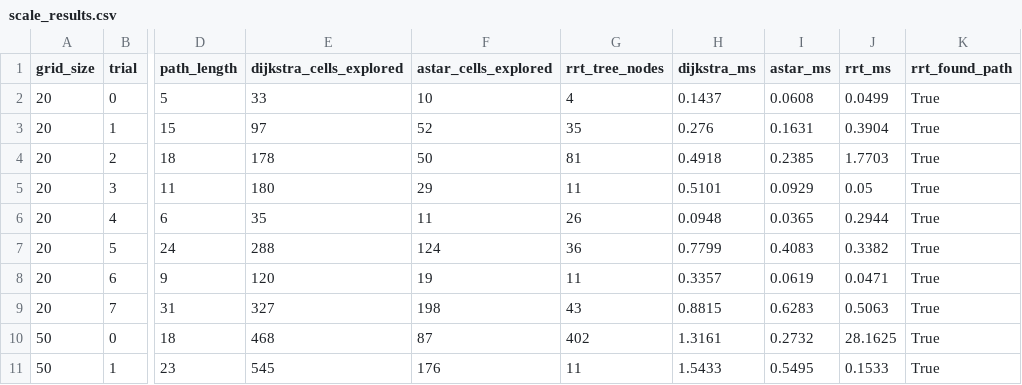
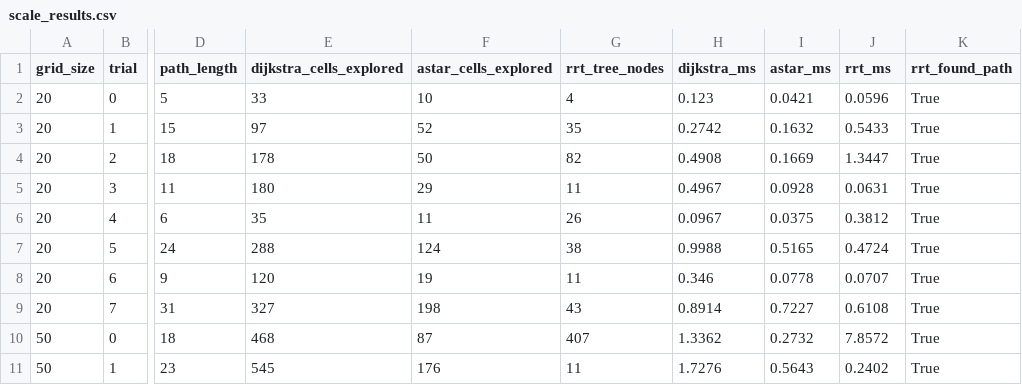
Before and after one commit to k-mma/autonomous-nav, a CSV file: benchmark_results/scale_results.csv, drawn as a sheet; only a part is shown, gaps mark what is left out; the diff covers the shown part only; the diff names each change by its address in the sheet, - before the commit and + after, or states it on an @@ line.

```diff
--- a/benchmark_results/scale_results.csv
+++ b/benchmark_results/scale_results.csv
-H2 (dijkstra_ms): 0.1437
+H2 (dijkstra_ms): 0.123
-I2 (astar_ms): 0.0608
+I2 (astar_ms): 0.0421
-J2 (rrt_ms): 0.0499
+J2 (rrt_ms): 0.0596
-H3 (dijkstra_ms): 0.276
+H3 (dijkstra_ms): 0.2742
-I3 (astar_ms): 0.1631
+I3 (astar_ms): 0.1632
-J3 (rrt_ms): 0.3904
+J3 (rrt_ms): 0.5433
-G4 (rrt_tree_nodes): 81
+G4 (rrt_tree_nodes): 82
-H4 (dijkstra_ms): 0.4918
+H4 (dijkstra_ms): 0.4908
-I4 (astar_ms): 0.2385
+I4 (astar_ms): 0.1669
-J4 (rrt_ms): 1.7703
+J4 (rrt_ms): 1.3447
-H5 (dijkstra_ms): 0.5101
+H5 (dijkstra_ms): 0.4967
-I5 (astar_ms): 0.0929
+I5 (astar_ms): 0.0928
-J5 (rrt_ms): 0.05
+J5 (rrt_ms): 0.0631
-H6 (dijkstra_ms): 0.0948
+H6 (dijkstra_ms): 0.0967
-I6 (astar_ms): 0.0365
+I6 (astar_ms): 0.0375
-J6 (rrt_ms): 0.2944
+J6 (rrt_ms): 0.3812
-G7 (rrt_tree_nodes): 36
+G7 (rrt_tree_nodes): 38
-H7 (dijkstra_ms): 0.7799
+H7 (dijkstra_ms): 0.9988
-I7 (astar_ms): 0.4083
+I7 (astar_ms): 0.5165
-J7 (rrt_ms): 0.3382
+J7 (rrt_ms): 0.4724
-H8 (dijkstra_ms): 0.3357
+H8 (dijkstra_ms): 0.346
-I8 (astar_ms): 0.0619
+I8 (astar_ms): 0.0778
-J8 (rrt_ms): 0.0471
+J8 (rrt_ms): 0.0707
-H9 (dijkstra_ms): 0.8815
+H9 (dijkstra_ms): 0.8914
-I9 (astar_ms): 0.6283
+I9 (astar_ms): 0.7227
-J9 (rrt_ms): 0.5063
+J9 (rrt_ms): 0.6108
-G10 (rrt_tree_nodes): 402
+G10 (rrt_tree_nodes): 407
-H10 (dijkstra_ms): 1.3161
+H10 (dijkstra_ms): 1.3362
-J10 (rrt_ms): 28.1625
+J10 (rrt_ms): 7.8572
-H11 (dijkstra_ms): 1.5433
+H11 (dijkstra_ms): 1.7276
-I11 (astar_ms): 0.5495
+I11 (astar_ms): 0.5643
-J11 (rrt_ms): 0.1533
+J11 (rrt_ms): 0.2402
```
Also changed, not shown: 77 edited cells elsewhere in this file, benchmark_results/results.csv, 22 other files.
